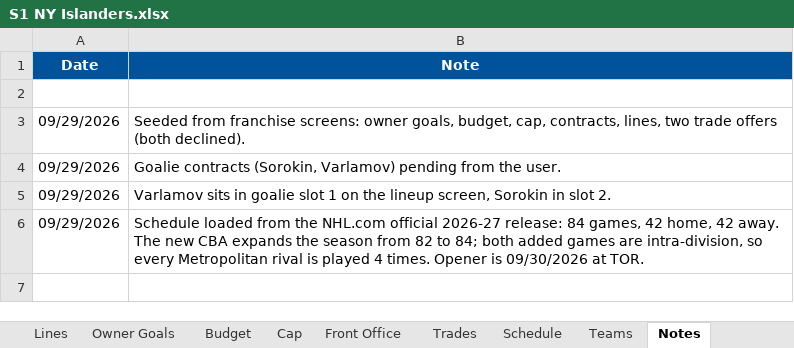
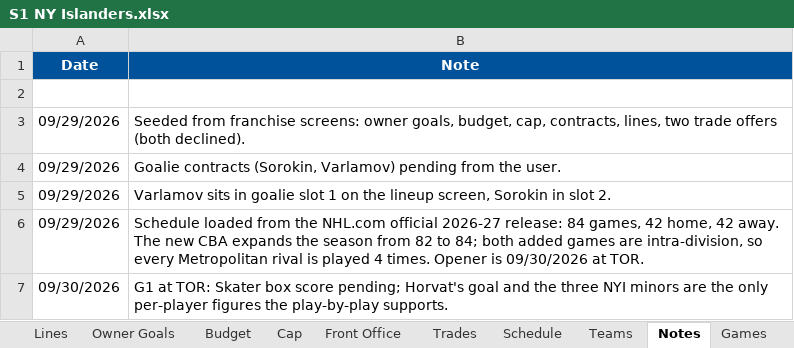
Before and after one commit to SkipRoads01/islanders-s1-tracker, an Excel workbook: S1 NY Islanders.xlsx, sheet Notes, drawn as a sheet; values as stored, in another font and other column widths than the file's, no borders; the diff names each change by its address in the sheet, - before the commit and + after, or states it on an @@ line.

```diff
--- a/S1 NY Islanders.xlsx (sheet Notes)
+++ b/S1 NY Islanders.xlsx (sheet Notes)
+sheet tab: Games
+row 7: 09/30/2026 | G1 at TOR: Skater box score pending; Horvat's goal and the three NYI minors are the only per-player figures the play-by-play supports.
```
Also changed, not shown: other sheet tabs, 6 other files.
